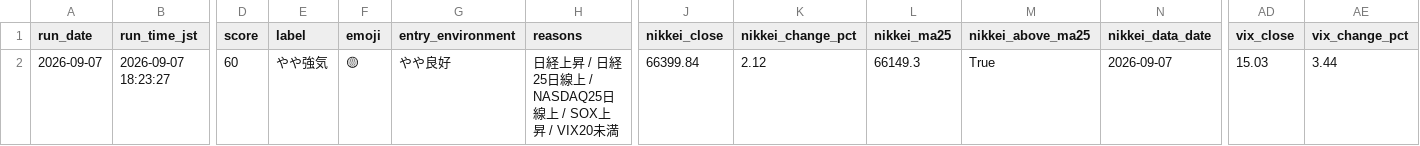
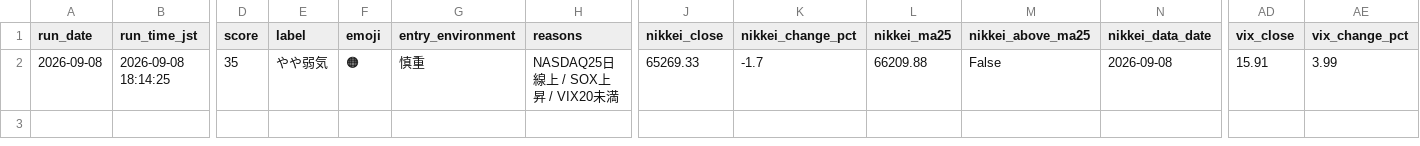
Before and after one commit to rikubell0954-del/stock-monito, a CSV file: results/market_regime.csv, drawn as a sheet; only a part is shown, gaps mark what is left out; the diff covers the shown part only; the diff names each change by its address in the sheet, - before the commit and + after, or states it on an @@ line.

```diff
--- a/results/market_regime.csv
+++ b/results/market_regime.csv
-A2 (run_date): 2026-09-07
+A2 (run_date): 2026-09-08
-B2 (run_time_jst): 2026-09-07 18:23:27
+B2 (run_time_jst): 2026-09-08 18:14:25
-D2 (score): 60
+D2 (score): 35
-E2 (label): やや強気
+E2 (label): やや弱気
-F2 (emoji): 🟡
+F2 (emoji): 🟠
-G2 (entry_environment): やや良好
+G2 (entry_environment): 慎重
-H2 (reasons): 日経上昇 / 日経25日線上 / NASDAQ25日線上 / SOX上昇 / VIX20未満
+H2 (reasons): NASDAQ25日線上 / SOX上昇 / VIX20未満
-J2 (nikkei_close): 66399.84
+J2 (nikkei_close): 65269.33
-K2 (nikkei_change_pct): 2.12
+K2 (nikkei_change_pct): -1.7
-L2 (nikkei_ma25): 66149.3
+L2 (nikkei_ma25): 66209.88
-M2 (nikkei_above_ma25): True
+M2 (nikkei_above_ma25): False
-N2 (nikkei_data_date): 2026-09-07
+N2 (nikkei_data_date): 2026-09-08
-AD2 (vix_close): 15.03
+AD2 (vix_close): 15.91
-AE2 (vix_change_pct): 3.44
+AE2 (vix_change_pct): 3.99
```
Also changed, not shown: 3 edited cells elsewhere in this file, results/market_regime_history.csv, results/ranked_candidates.csv, 10 other files.
